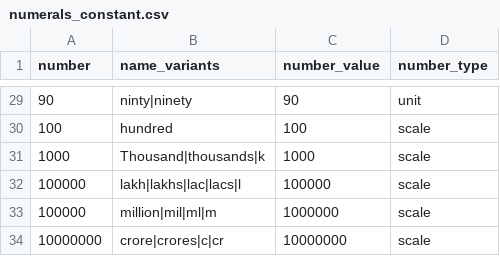
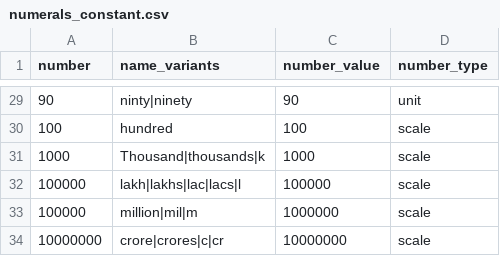
Before and after one commit to hellohaptik/chatbot_ner, a CSV file: ner_v2/detectors/numeral/number/en/data/numerals_constant.csv, drawn as a sheet; only a part is shown, gaps mark what is left out.

Commit message:
add numerals constant data fix
remove ml as variant for million

```diff
--- a/ner_v2/detectors/numeral/number/en/data/numerals_constant.csv
+++ b/ner_v2/detectors/numeral/number/en/data/numerals_constant.csv
@@ -32,3 +32,3 @@ number,name_variants,number_value,number_type
 100000,lakh|lakhs|lac|lacs|l,100000,scale
-100000,million|mil|ml|m,1000000,scale
+100000,million|mil|m,1000000,scale
 10000000,crore|crores|c|cr,10000000,scale
```
